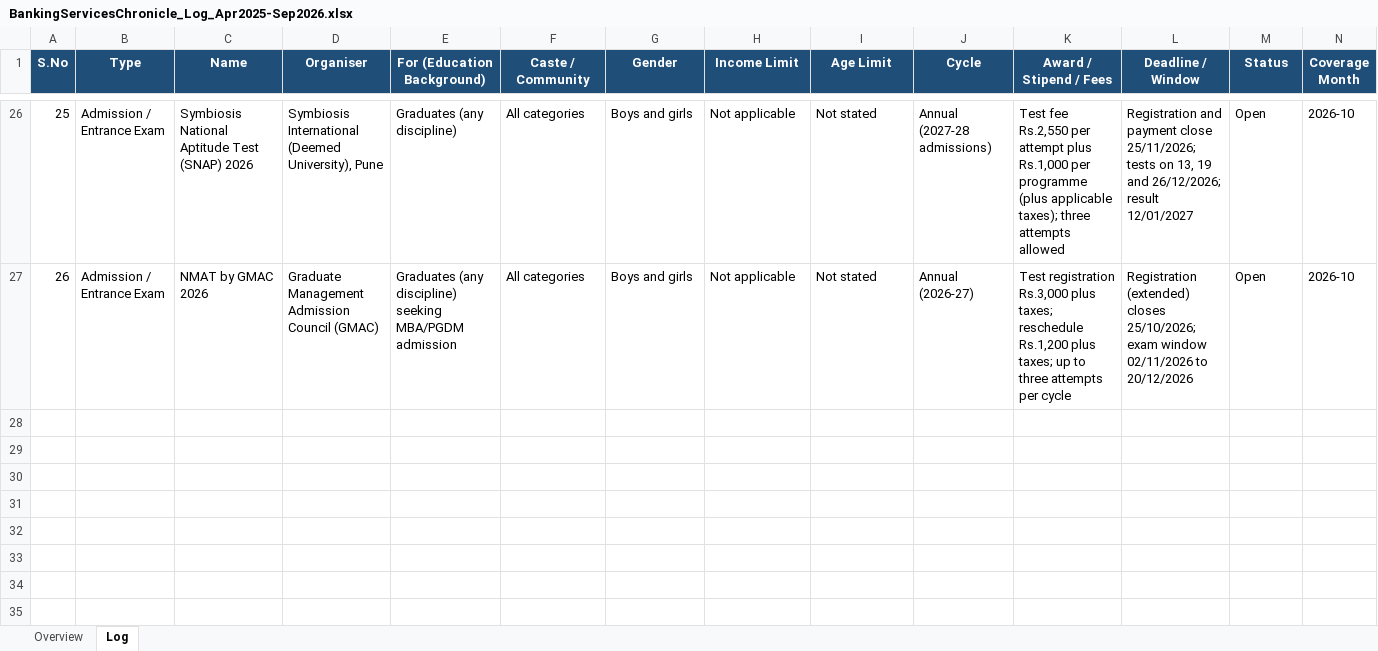
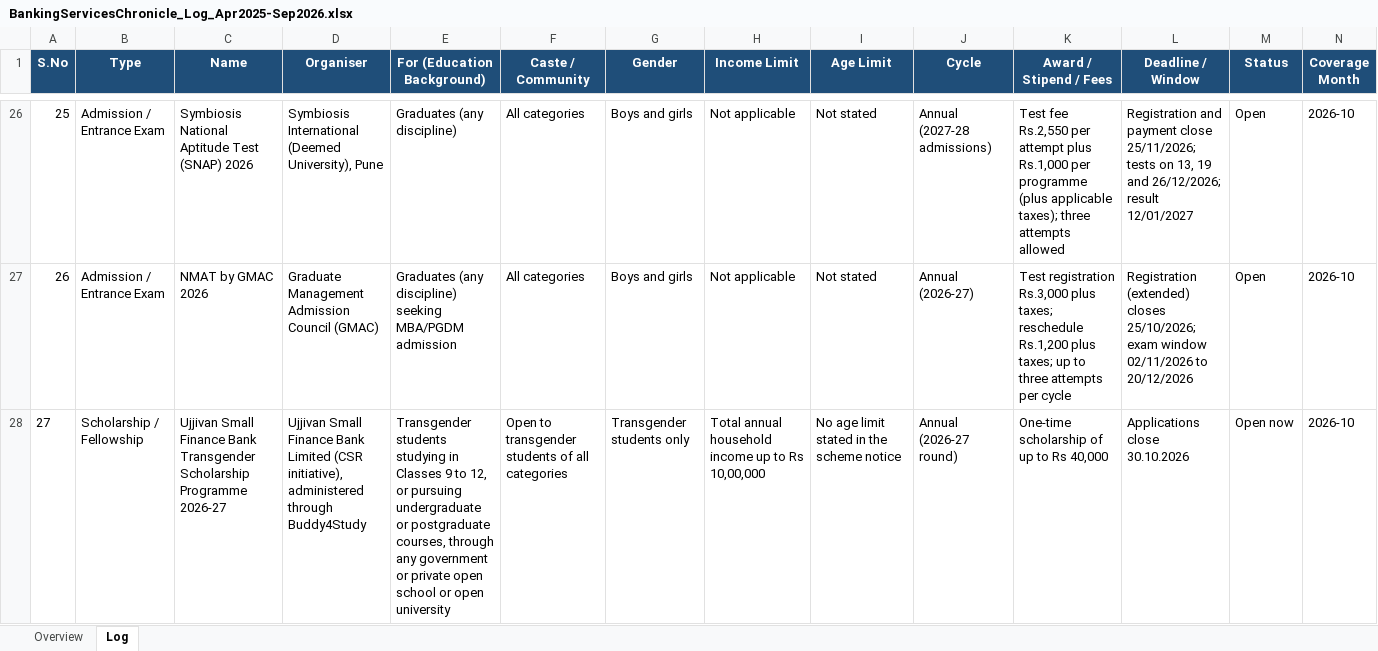
Before and after one commit to ArjunTheUnique/opportunity-tracker, an Excel workbook: career-magazines/BankingServicesChronicle_Log_Apr2025-Sep2026.xlsx, sheet Log, drawn as a sheet; only a part is shown, gaps mark what is left out; values as stored, in another font and other column widths than the file's, no borders; rows hold the shown columns only; the diff names each change by its address in the sheet, - before the commit and + after, or states it on an @@ line.

```diff
--- a/career-magazines/BankingServicesChronicle_Log_Apr2025-Sep2026.xlsx (sheet Log)
+++ b/career-magazines/BankingServicesChronicle_Log_Apr2025-Sep2026.xlsx (sheet Log)
+row 28: 27 | Scholarship / Fellowship | Ujjivan Small Finance Bank Transgender Scholarship Programme 2026-27 | Ujjivan Small Finance Bank Limited (CSR initiative), administered through Buddy4Study | Transgender students studying in Classes 9 to 12, or pursuing undergraduate or postgraduate courses, through any government or private open school or open university | Open to transgender students of all categories | Transgender students only | Total annual household income up to Rs 10,00,000 | No age limit stated in the scheme notice | Annual (2026-27 round) | One-time scholarship of up to Rs 40,000 | Applications close 30.10.2026 | Open now | 2026-10
```
Also changed, not shown: career-magazines/CompetitionSuccessReview_Log_Apr2025-Sep2026.xlsx, career-magazines/EmploymentNews_Log_Apr2025-Sep2026.xlsx, 11 other files.
